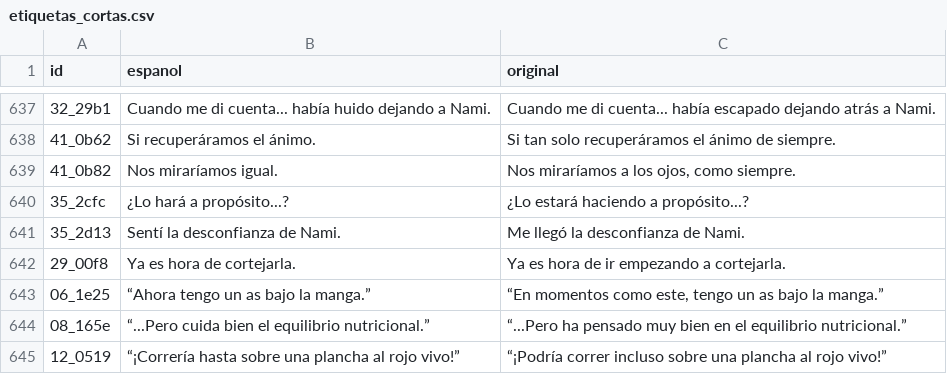
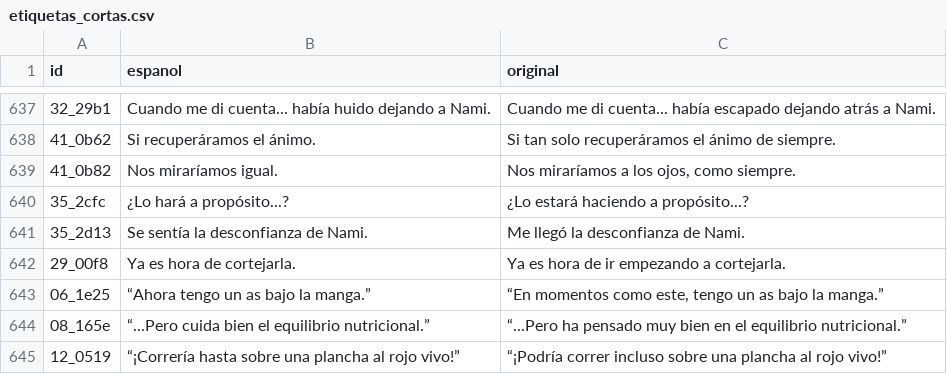
Before and after one commit to Secabel/Otogirisou-Sosei-Hen, a CSV file: traduccion/etiquetas_cortas.csv, drawn as a sheet; only a part is shown, gaps mark what is left out.

```diff
--- a/traduccion/etiquetas_cortas.csv
+++ b/traduccion/etiquetas_cortas.csv
@@ -640,3 +640,3 @@
 35_2cfc;¿Lo hará a propósito...?;¿Lo estará haciendo a propósito...?
-35_2d13; Sentí la desconfianza de Nami.; Me llegó la desconfianza de Nami.
+35_2d13; Se sentía la desconfianza de Nami.; Me llegó la desconfianza de Nami.
 29_00f8;Ya es hora de cortejarla.;Ya es hora de ir empezando a cortejarla.
```
Also changed, not shown: 5 other files.
